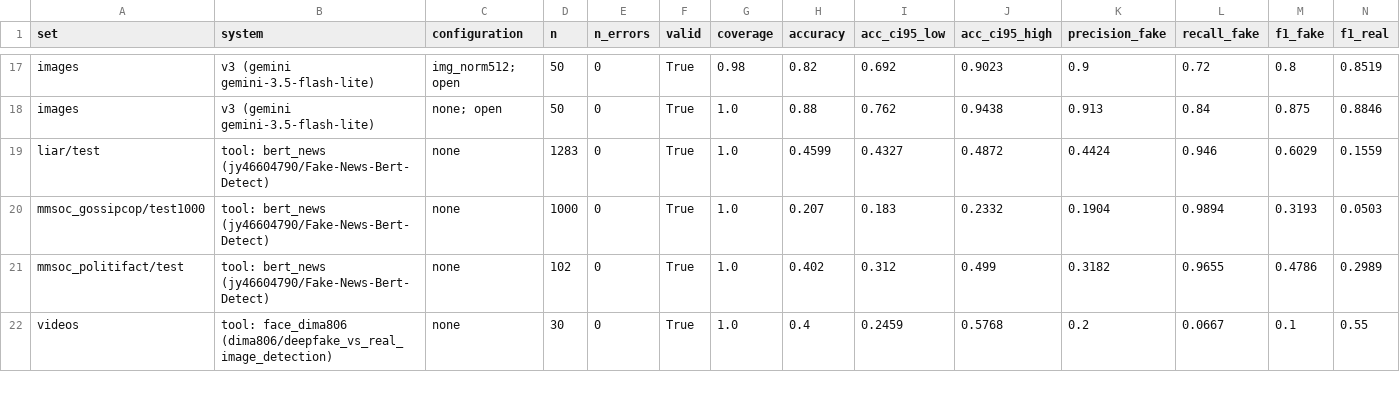
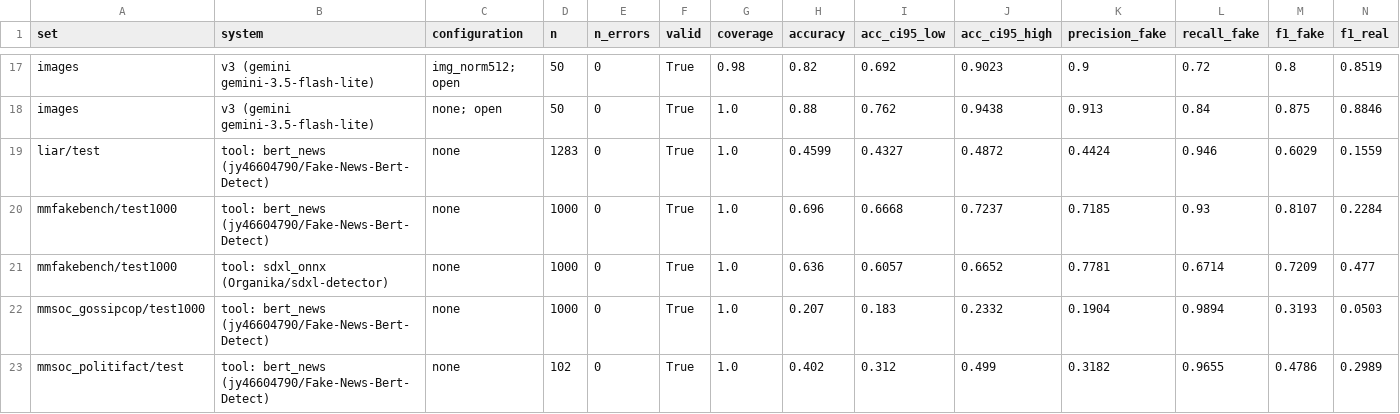
Before and after one commit to muditagrawal-alt/Deepfake-and-Fake-News-Detector, a CSV file: research/results/benchmark_summary.csv, drawn as a sheet; only a part is shown, gaps mark what is left out; the shorter side is filled out with more unchanged rows; rows hold the shown columns only; the diff names each change by its address in the sheet, - before the commit and + after, or states it on an @@ line.

```diff
--- a/research/results/benchmark_summary.csv
+++ b/research/results/benchmark_summary.csv
+row 20: mmfakebench/test1000 | tool: bert_news (jy46604790/Fake-News-Bert-Detect) | none | 1000 | 0 | True | 1.0 | 0.696 | 0.6668 | 0.7237 | 0.7185 | 0.93 | 0.8107 | 0.2284
+row 21: mmfakebench/test1000 | tool: sdxl_onnx (Organika/sdxl-detector) | none | 1000 | 0 | True | 1.0 | 0.636 | 0.6057 | 0.6652 | 0.7781 | 0.6714 | 0.7209 | 0.477
```
Also changed, not shown: research/results/confusion_matrices.csv, research/results/run_registry.csv, 13 other files.
